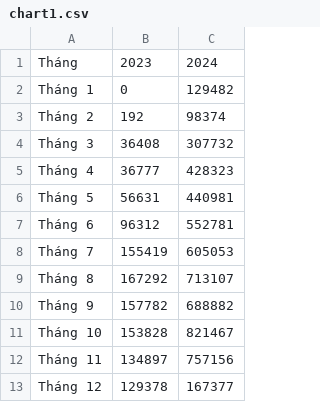
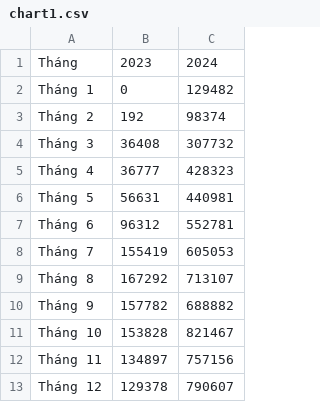
Before and after one commit to Gelex-Electric/GETC, a CSV file: assets/data/chart1.csv, drawn as a sheet.

Commit message:
Update chart1.csv

```diff
--- a/assets/data/chart1.csv
+++ b/assets/data/chart1.csv
@@ -12,2 +12,2 @@ Tháng 10,153828,821467
 Tháng 11,134897,757156
-Tháng 12,129378,167377
+Tháng 12,129378,790607
```
